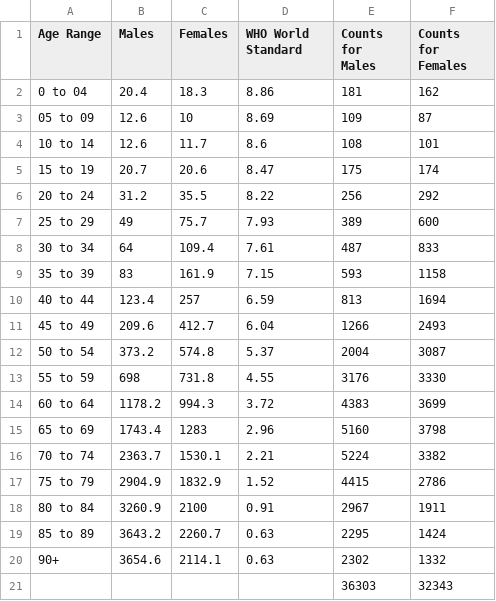
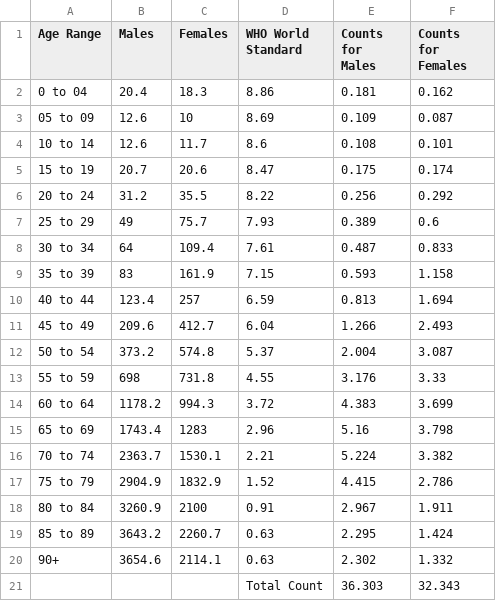
Before and after one commit to arinbasu/Using-Authorea-with-Github, a CSV file: figures/malefemale1/malefemale1.csv, drawn as a sheet.

Commit message:
added file figures/malefemale1/malefemale1.csv

```diff
--- a/figures/malefemale1/malefemale1.csv
+++ b/figures/malefemale1/malefemale1.csv
@@ -1,21 +1,21 @@
 Age Range,Males,Females,WHO World Standard,Counts for Males,Counts for Females
-0 to 04,20.4,18.3,8.86,181,162
-05 to 09,12.6,10,8.69,109,87
-10 to 14,12.6,11.7,8.6,108,101
-15 to 19,20.7,20.6,8.47,175,174
-20 to 24,31.2,35.5,8.22,256,292
-25 to 29,49,75.7,7.93,389,600
-30 to 34,64,109.4,7.61,487,833
-35 to 39,83,161.9,7.15,593,1158
-40 to 44,123.4,257,6.59,813,1694
-45 to 49,209.6,412.7,6.04,1266,2493
-50 to 54,373.2,574.8,5.37,2004,3087
-55 to 59,698,731.8,4.55,3176,3330
-60 to 64,1178.2,994.3,3.72,4383,3699
-65 to 69,1743.4,1283,2.96,5160,3798
-70 to 74,2363.7,1530.1,2.21,5224,3382
-75 to 79,2904.9,1832.9,1.52,4415,2786
-80 to 84,3260.9,2100,0.91,2967,1911
-85 to 89,3643.2,2260.7,0.63,2295,1424
-90+,3654.6,2114.1,0.63,2302,1332
-,,,,36303,32343
+0 to 04,20.4,18.3,8.86,0.181,0.162
+05 to 09,12.6,10,8.69,0.109,0.087
+10 to 14,12.6,11.7,8.6,0.108,0.101
+15 to 19,20.7,20.6,8.47,0.175,0.174
+20 to 24,31.2,35.5,8.22,0.256,0.292
+25 to 29,49,75.7,7.93,0.389,0.6
+30 to 34,64,109.4,7.61,0.487,0.833
+35 to 39,83,161.9,7.15,0.593,1.158
+40 to 44,123.4,257,6.59,0.813,1.694
+45 to 49,209.6,412.7,6.04,1.266,2.493
+50 to 54,373.2,574.8,5.37,2.004,3.087
+55 to 59,698,731.8,4.55,3.176,3.33
+60 to 64,1178.2,994.3,3.72,4.383,3.699
+65 to 69,1743.4,1283,2.96,5.16,3.798
+70 to 74,2363.7,1530.1,2.21,5.224,3.382
+75 to 79,2904.9,1832.9,1.52,4.415,2.786
+80 to 84,3260.9,2100,0.91,2.967,1.911
+85 to 89,3643.2,2260.7,0.63,2.295,1.424
+90+,3654.6,2114.1,0.63,2.302,1.332
+,,,Total Count,36.303,32.343
```
